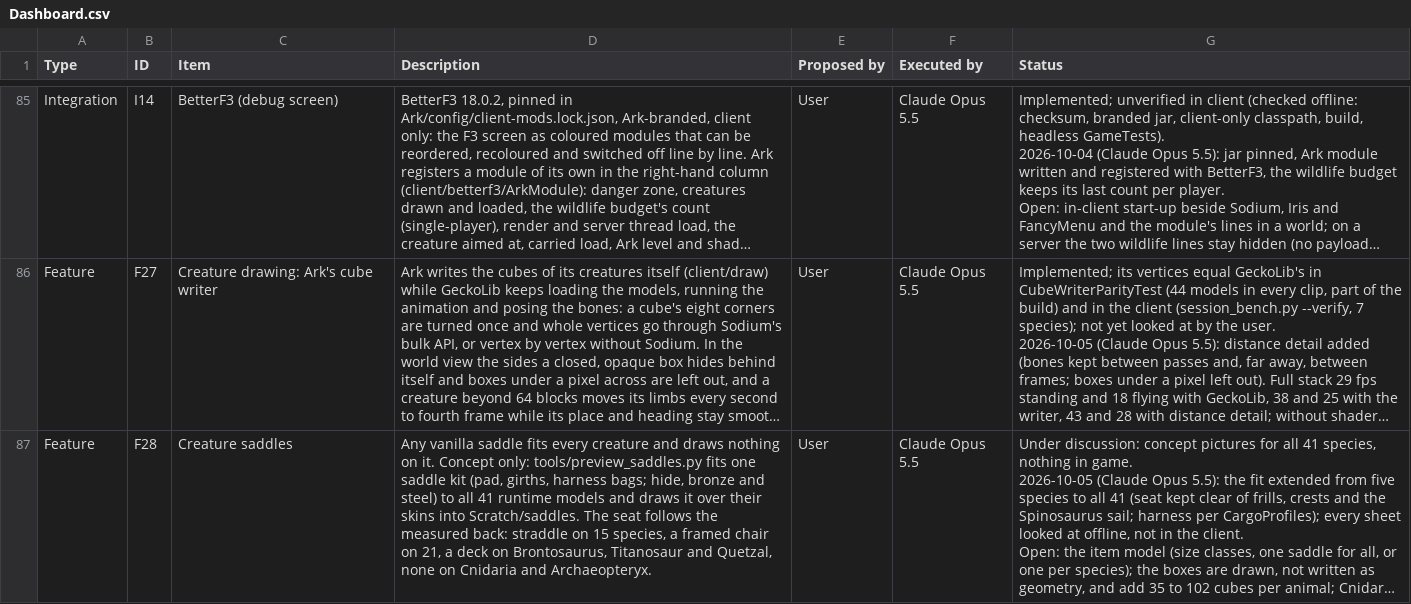
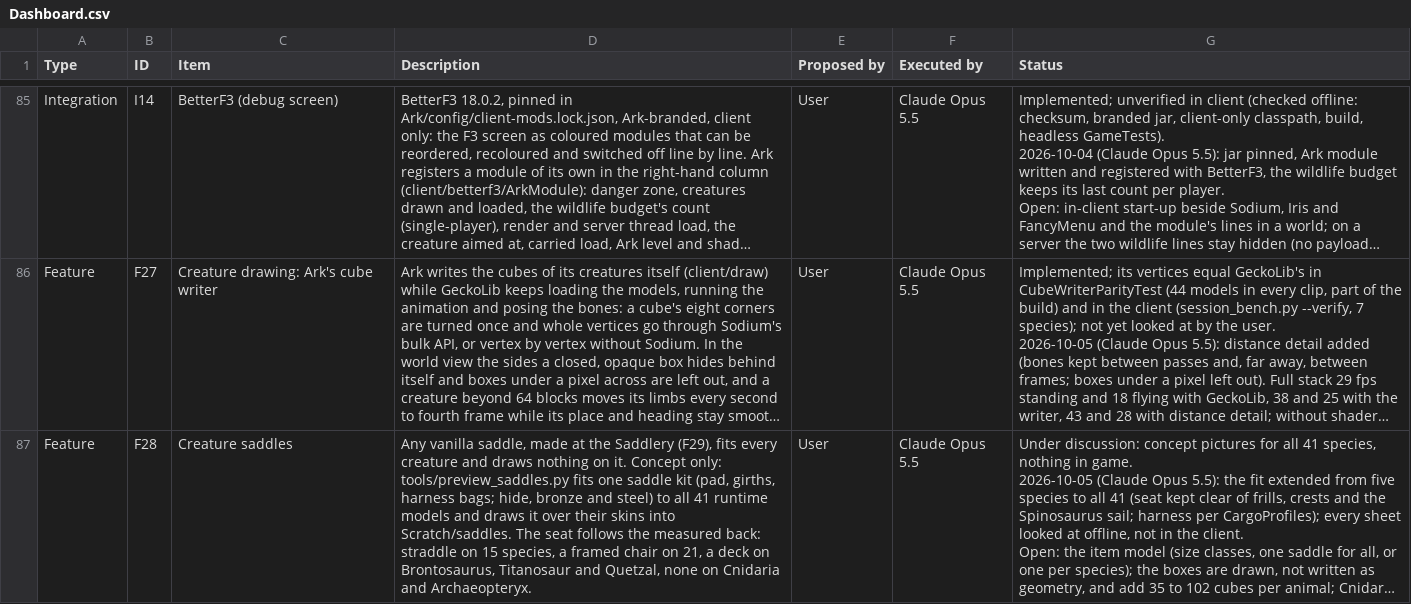
Before and after one commit to Nezv/Ark-Survival-Returns, a CSV file: Dashboard.csv, drawn as a sheet; only a part is shown, gaps mark what is left out; long unchanged cells end in …; the diff covers the shown part only; the diff names each change by its address in the sheet, - before the commit and + after, or states it on an @@ line.

```diff
--- a/Dashboard.csv
+++ b/Dashboard.csv
-D87 (Description): Any vanilla saddle fits every…
+D87 (Description): Any vanilla saddle, made at the Saddlery (F29), fits every…
```
Also changed, not shown: 1 added row and 2 edited cells elsewhere in this file, 57 other files.
